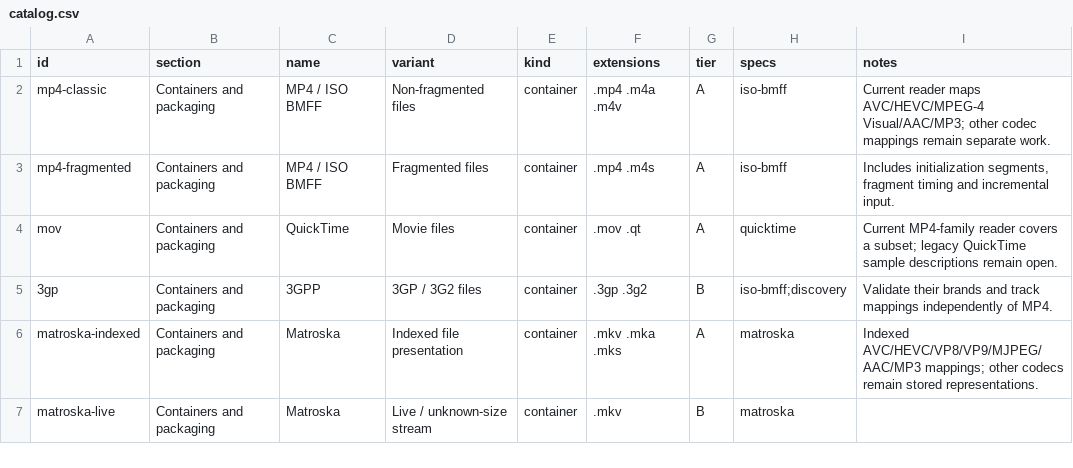
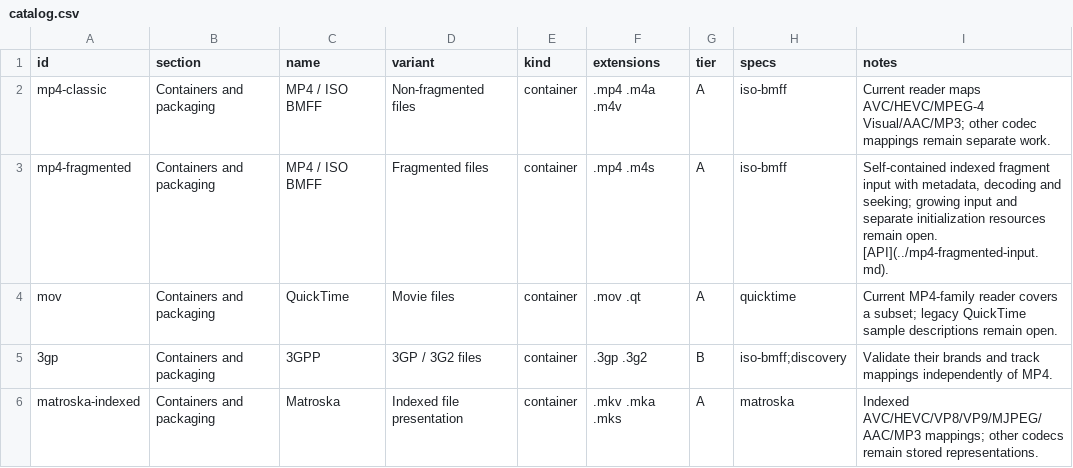
Before and after one commit to bvdcode/Mediana, a CSV file: docs/formats/catalog.csv, drawn as a sheet; only a part is shown; the shorter side is filled out with more unchanged rows.

Commit message:
Document fragmented MP4 input and independent decode verification

```diff
--- a/docs/formats/catalog.csv
+++ b/docs/formats/catalog.csv
@@ -2,3 +2,3 @@ id,section,name,variant,kind,extensions,tier,specs,notes
 mp4-classic,Containers and packaging,MP4 / ISO BMFF,Non-fragmented files,container,.mp4 .m4a .m4v,A,iso-bmff,Current reader maps AVC/HEVC/MPEG-4 Visual/AAC/MP3; other codec mappings remain separate work.
-mp4-fragmented,Containers and packaging,MP4 / ISO BMFF,Fragmented files,container,.mp4 .m4s,A,iso-bmff,"Includes initialization segments, fragment timing and incremental input."
+mp4-fragmented,Containers and packaging,MP4 / ISO BMFF,Fragmented files,container,.mp4 .m4s,A,iso-bmff,"Self-contained indexed fragment input with metadata, decoding and seeking; growing input and separate initialization resources remain open. [API](../mp4-fragmented-input.md)."
 mov,Containers and packaging,QuickTime,Movie files,container,.mov .qt,A,quicktime,Current MP4-family reader covers a subset; legacy QuickTime sample descriptions remain open.
```
Also changed, not shown: docs/formats/checks.csv, 4 other files.
